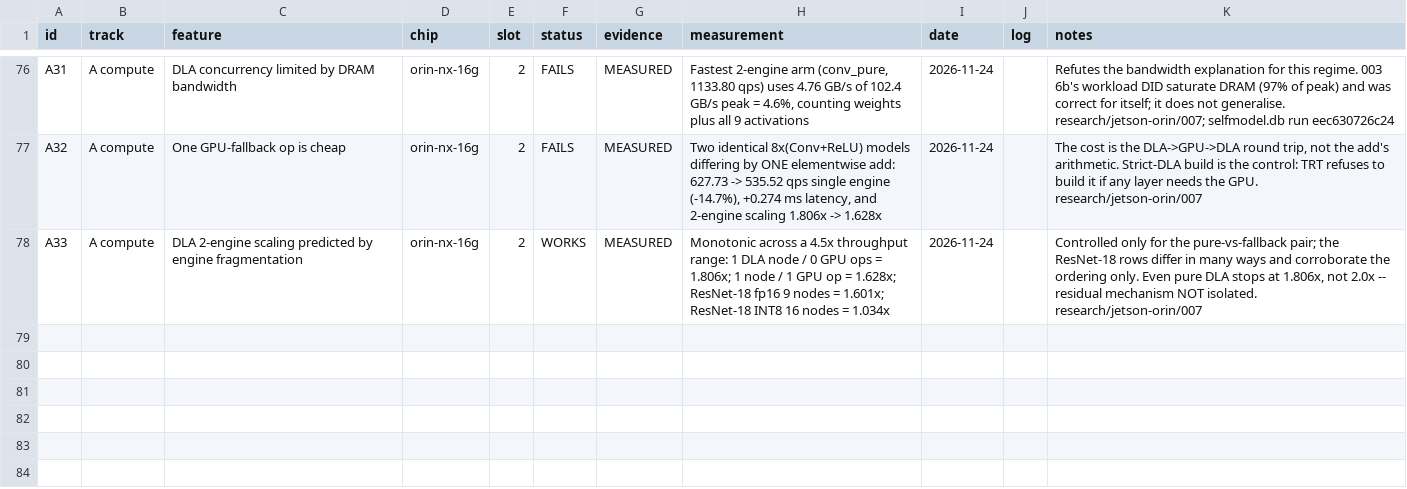
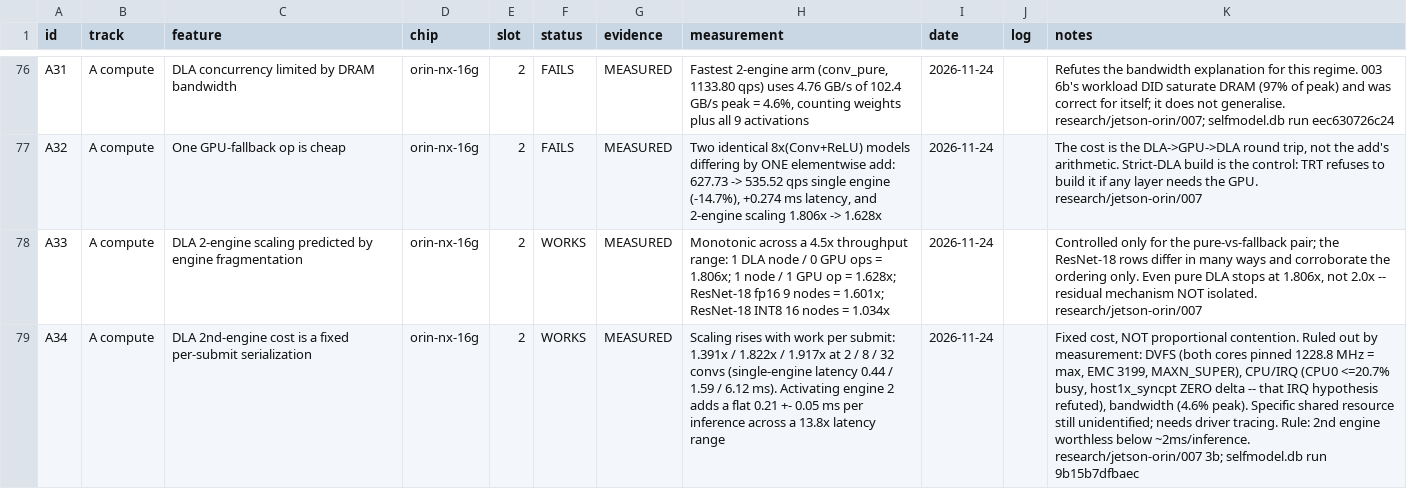
Before and after one commit to Hi5808/turing-pi-2-5-cluster, a CSV file: capability-matrix/data/capabilities.csv, drawn as a sheet; only a part is shown, gaps mark what is left out; the diff names each change by its address in the sheet, - before the commit and + after, or states it on an @@ line.

```diff
--- a/capability-matrix/data/capabilities.csv
+++ b/capability-matrix/data/capabilities.csv
+row 79: A34 | A compute | DLA 2nd-engine cost is a fixed per-submit serialization | orin-nx-16g | 2 | WORKS | MEASURED | Scaling rises with work per submit: 1.391x / 1.822x / 1.917x at 2 / 8 / 32 convs (single-engine latency 0.44 / 1.59 / 6.12 ms). Activating engine 2 adds a flat 0.21 +- 0.05 ms per inference across a 13.8x latency range | 2026-11-24 |  | Fixed cost, NOT proportional contention. Ruled out by measurement: DVFS (both cores pinned 1228.8 MHz = max, EMC 3199, MAXN_SUPER), CPU/IRQ (CPU0 <=20.7% busy, host1x_syncpt ZERO delta -- that IRQ hypothesis refuted), bandwidth (4.6% peak). Specific shared resource still unidentified; needs driver tracing. Rule: 2nd engine worthless below ~2ms/inference. research/jetson-orin/007 3b; selfmodel.db run 9b15b7dfbaec
```
Also changed, not shown: 6 other files.
